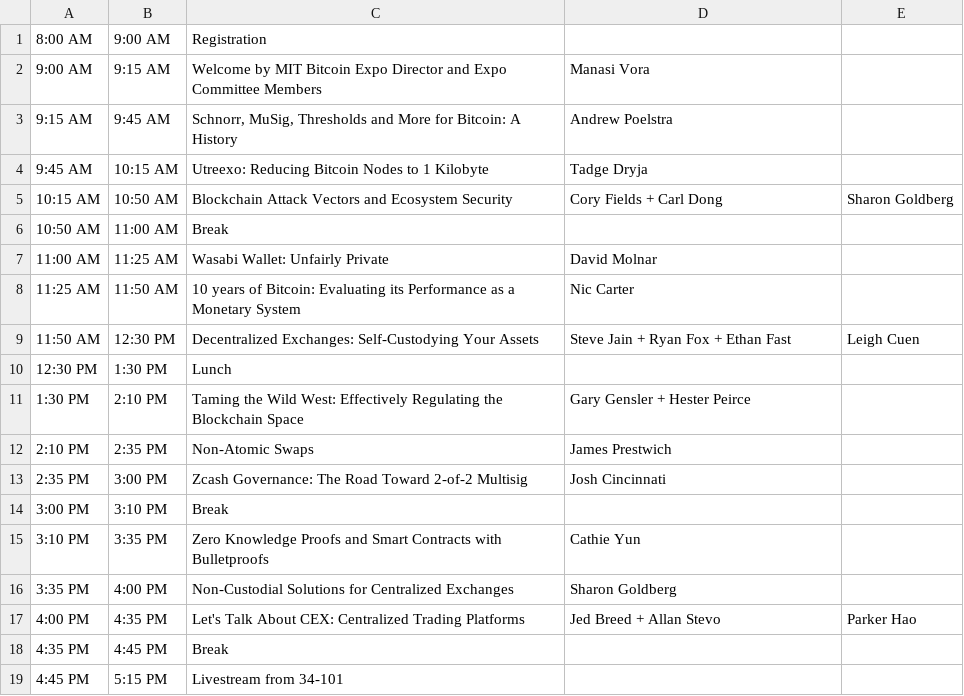
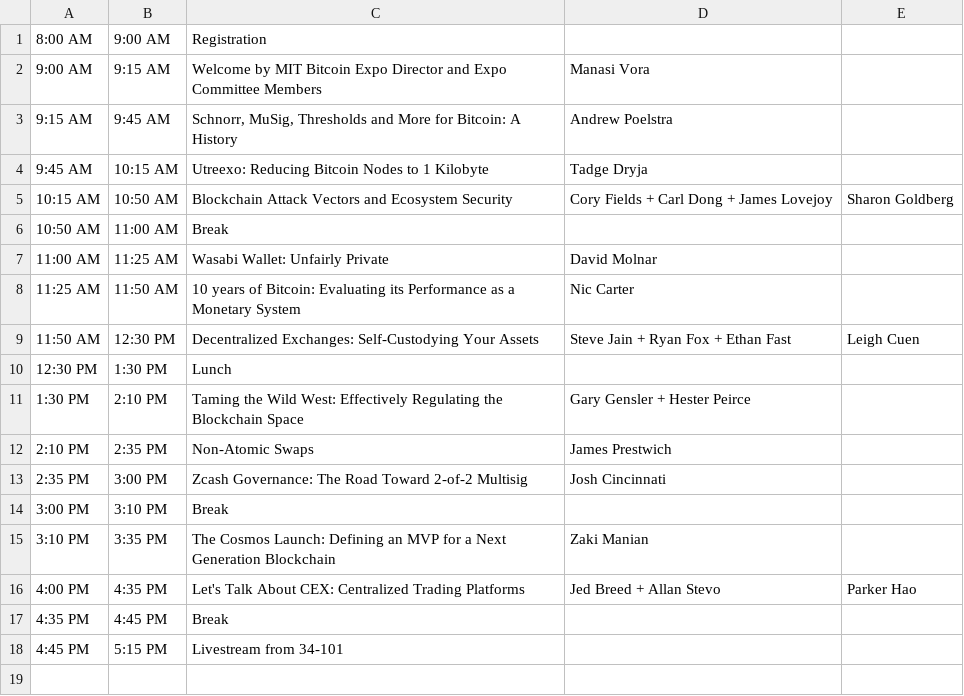
Before and after one commit to mitbtcclub/mitbtcexpo, a CSV file: source/day1_10.csv, drawn as a sheet.

```diff
--- a/source/day1_10.csv
+++ b/source/day1_10.csv
@@ -4,3 +4,3 @@
 9:45 AM|10:15 AM|Utreexo: Reducing Bitcoin Nodes to 1 Kilobyte|Tadge Dryja|
-10:15 AM|10:50 AM|Blockchain Attack Vectors and Ecosystem Security|Cory Fields + Carl Dong|Sharon Goldberg
+10:15 AM|10:50 AM|Blockchain Attack Vectors and Ecosystem Security|Cory Fields + Carl Dong + James Lovejoy|Sharon Goldberg
 10:50 AM|11:00 AM|Break||
@@ -14,4 +14,3 @@
 3:00 PM|3:10 PM|Break||
-3:10 PM|3:35 PM|Zero Knowledge Proofs and Smart Contracts with Bulletproofs|Cathie Yun|
-3:35 PM|4:00 PM|Non-Custodial Solutions for Centralized Exchanges|Sharon Goldberg|
+3:10 PM|3:35 PM|The Cosmos Launch: Defining an MVP for a Next Generation Blockchain|Zaki Manian|
 4:00 PM|4:35 PM|Let's Talk About CEX: Centralized Trading Platforms|Jed Breed + Allan Stevo|Parker Hao
```
Also changed, not shown: source/day2_10.csv, source/speakers.csv, 1 other file.
